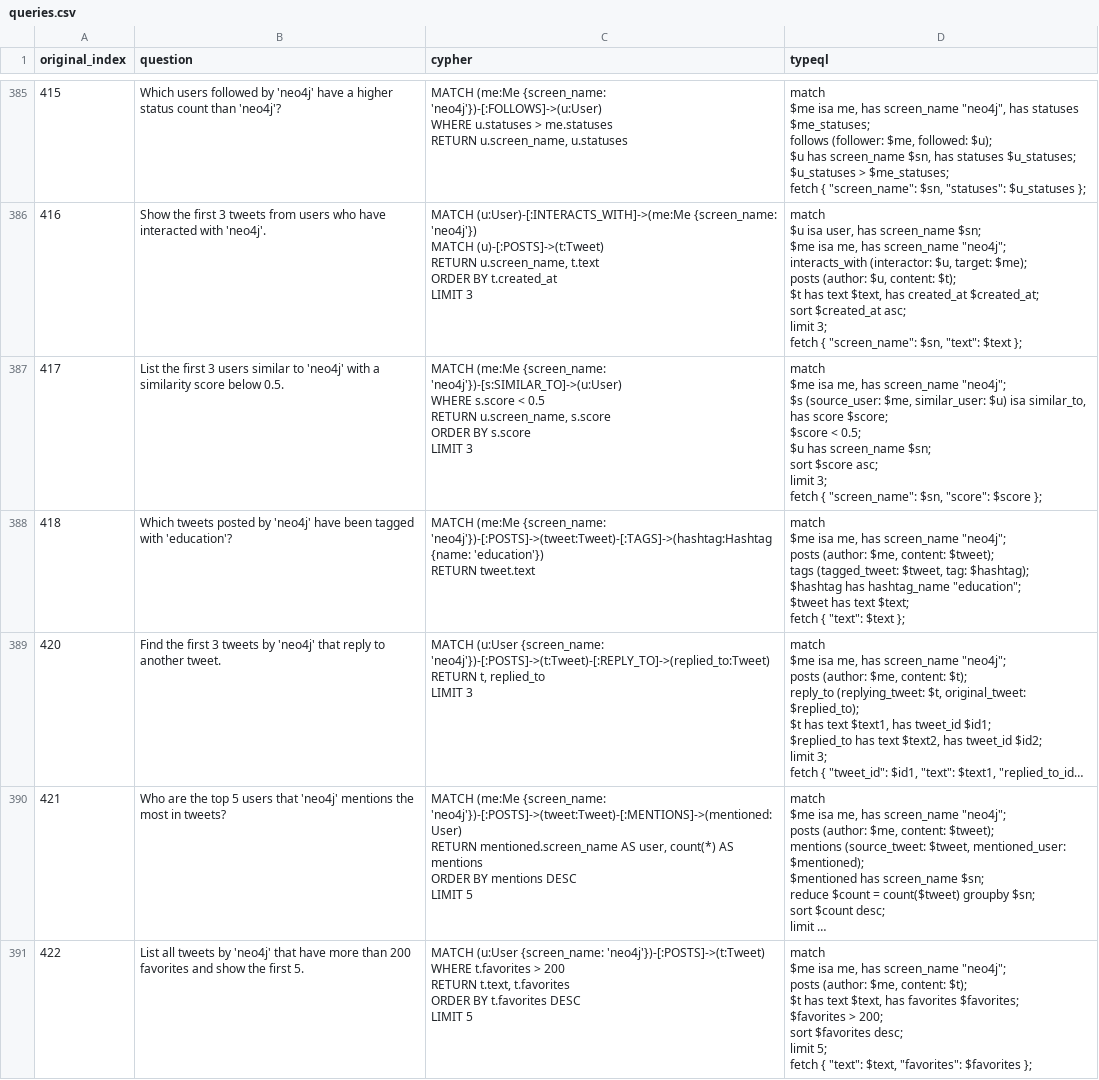
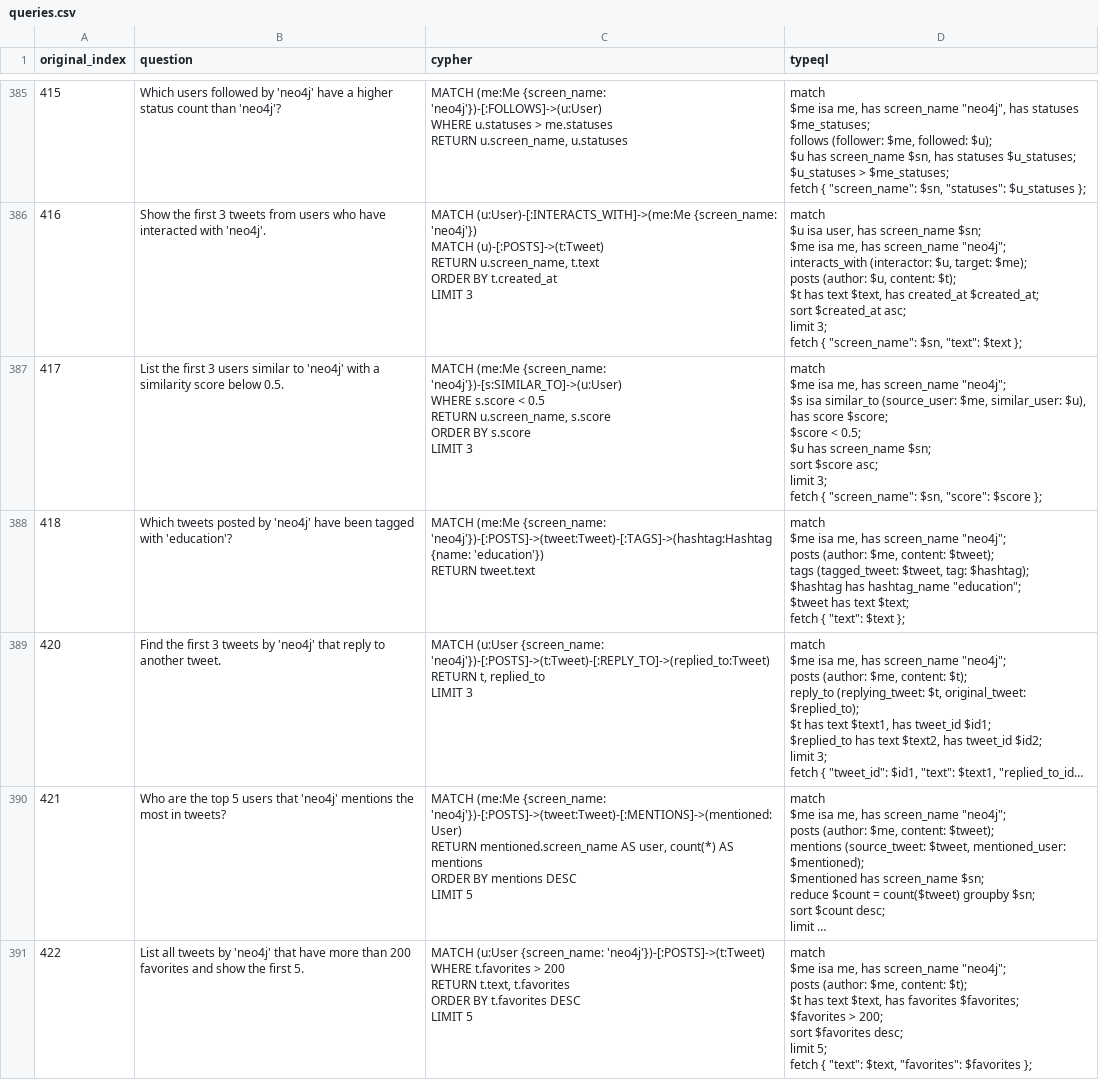
Before and after one commit to flyingsilverfin/text2typeql, a CSV file: dataset/synthetic-1/twitter/queries.csv, drawn as a sheet; only a part is shown, gaps mark what is left out; long unchanged cells end in …; the diff covers the shown part only.

```diff
--- a/dataset/synthetic-1/twitter/queries.csv
+++ b/dataset/synthetic-1/twitter/queries.csv
@@ -4014,14 +4014,14 @@ limit 3;
 fetch { ""screen_name"": $sn, ""text"": $text };"
-417,List the first 3 users similar to 'neo4j' with a similarity score below 0.5.,"MATCH (me:Me {screen_name: 'neo4j'})-[s:SIMILAR_TO]->(u:User)
-WHERE s.score < 0.5
-RETURN u.screen_name, s.score
-ORDER BY s.score
-LIMIT 3","match
-  $me isa me, has screen_name ""neo4j"";
-  $s (source_user: $me, similar_user: $u) isa similar_to, has score $score;
-  $score < 0.5;
-  $u has screen_name $sn;
-sort $score asc;
-limit 3;
-fetch { ""screen_name"": $sn, ""score"": $score };"
+417,List the first 3 users similar to 'neo4j' with a similarity score below 0.5.,"MATCH (me:Me {screen_name: 'neo4j'})-[s:SIMILAR_TO]->(u:User)
+WHERE s.score < 0.5
+RETURN u.screen_name, s.score
+ORDER BY s.score
+LIMIT 3","match
+  $me isa me, has screen_name ""neo4j"";
+  $s isa similar_to (source_user: $me, similar_user: $u), has score $score;
+  $score < 0.5;
+  $u has screen_name $sn;
+sort $score asc;
+limit 3;
+fetch { ""screen_name"": $sn, ""score"": $score };"
 418,Which tweets posted by 'neo4j' have been tagged with 'education'?,"MATCH (me:Me {screen_name: 'neo4j'})-[:POSTS]->(tweet:Tweet)-[:TAGS]->(hashtag:Hashtag {name: 'education'})
```
Also changed, not shown: 19 edited cells elsewhere in this file, dataset/synthetic-1/gameofthrones/queries.csv, dataset/synthetic-1/movies/queries.csv, 6 other files.
